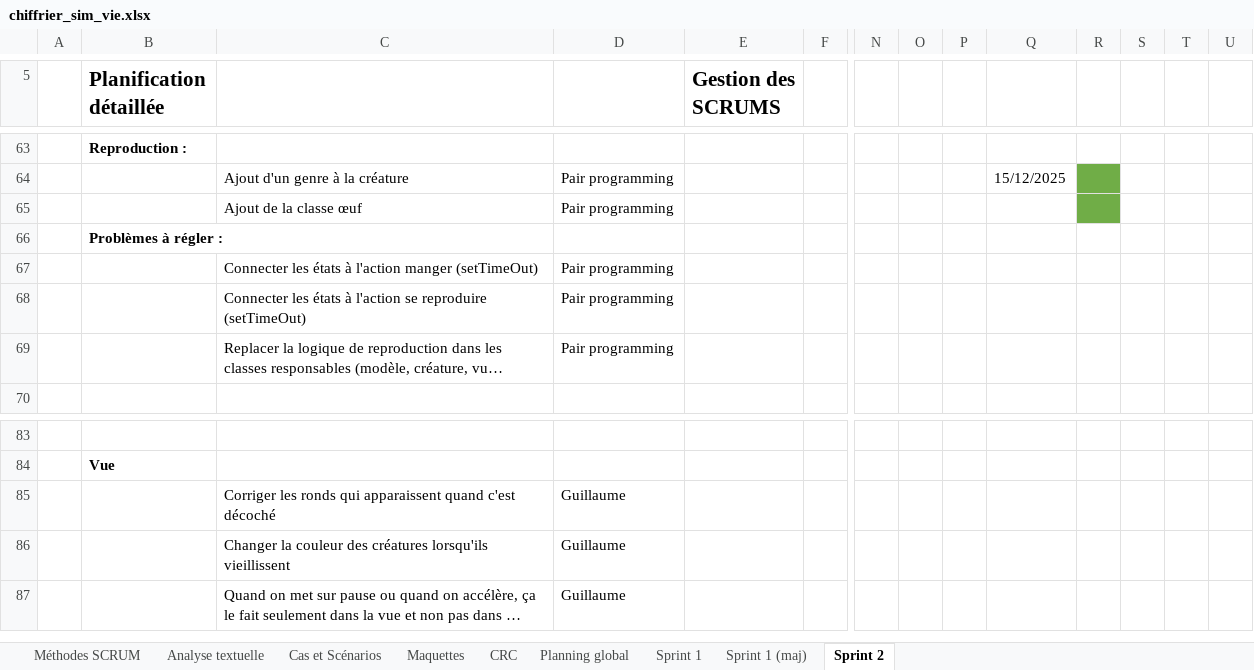
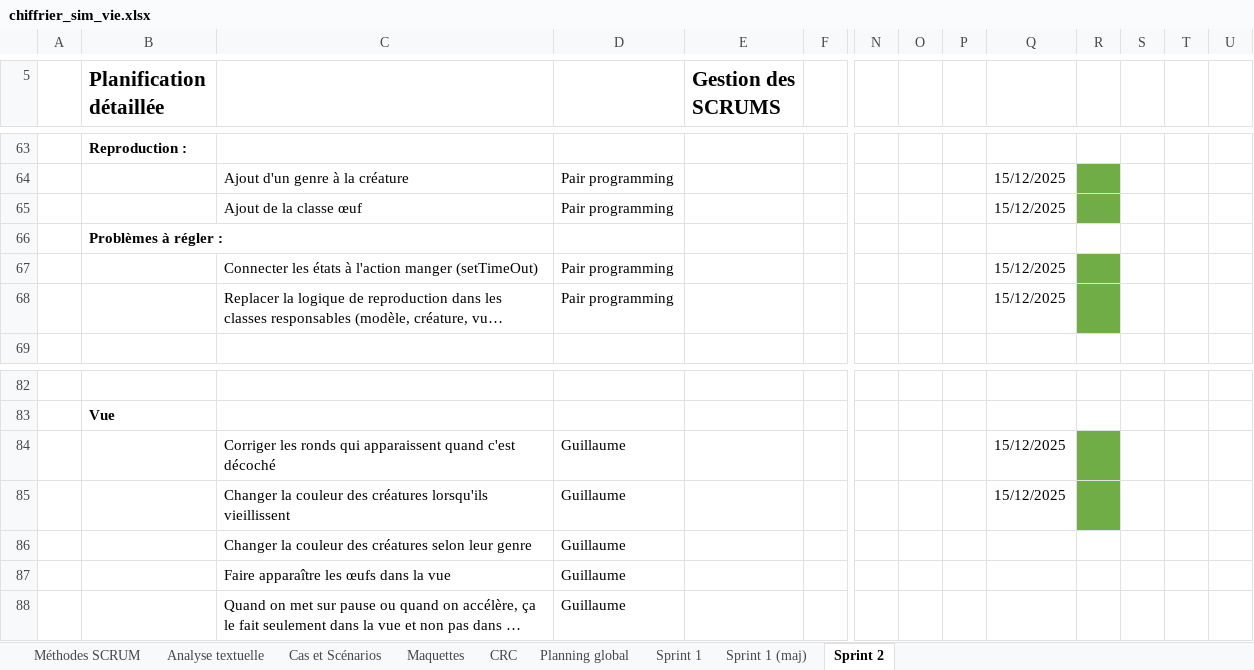
Before and after one commit to yanis3000/sim_vie, an Excel workbook: doc/chiffrier_sim_vie.xlsx, sheet Sprint 2, drawn as a sheet; only a part is shown, gaps mark what is left out; long unchanged cells end in …; values as stored, in another font and other column widths than the file's, no borders; conditional formats not drawn; removed rows and columns are numbered as before the commit, all else as after; rows hold the shown columns only; the diff names each change by its address in the sheet, - before the commit and + after, or states it on an @@ line.

Commit message:
add : temps pour manger + maj chiffrier

```diff
--- a/doc/chiffrier_sim_vie.xlsx (sheet Sprint 2)
+++ b/doc/chiffrier_sim_vie.xlsx (sheet Sprint 2)
-Q65: (empty)
+Q65: 15/12/2025
-Q67: (empty)
+Q67: 15/12/2025
-R67 fill: none
+R67 fill: #70AD47
-row 68:  |  | Connecter les états à l'action se reproduire (setTimeOut) | Pair programming
-Q68: (empty)
+Q68: 15/12/2025
-R68 fill: none
+R68 fill: #70AD47
-Q84: (empty)
+Q84: 15/12/2025
-R84 fill: none
+R84 fill: #70AD47
+row 85:  |  | Changer la couleur des créatures lorsqu'ils vieillissent | Guillaume |  |  |  |  |  | 15/12/2025
-C86: …des créatures lorsqu'ils vieillissent
+C86: …des créatures selon leur genre
+row 87:  |  | Faire apparaître les œufs dans la vue | Guillaume
```
Also changed, not shown: 2 other files.
